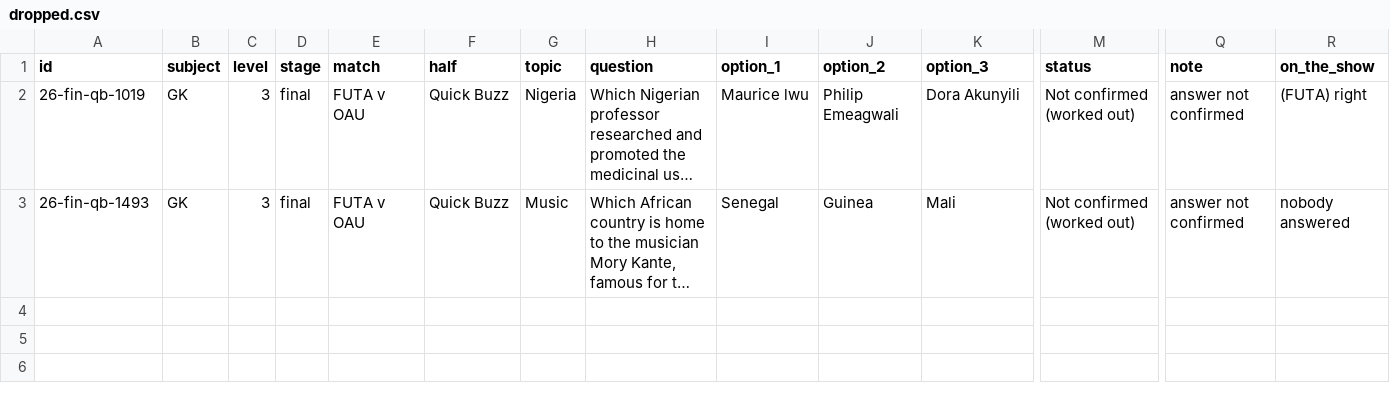
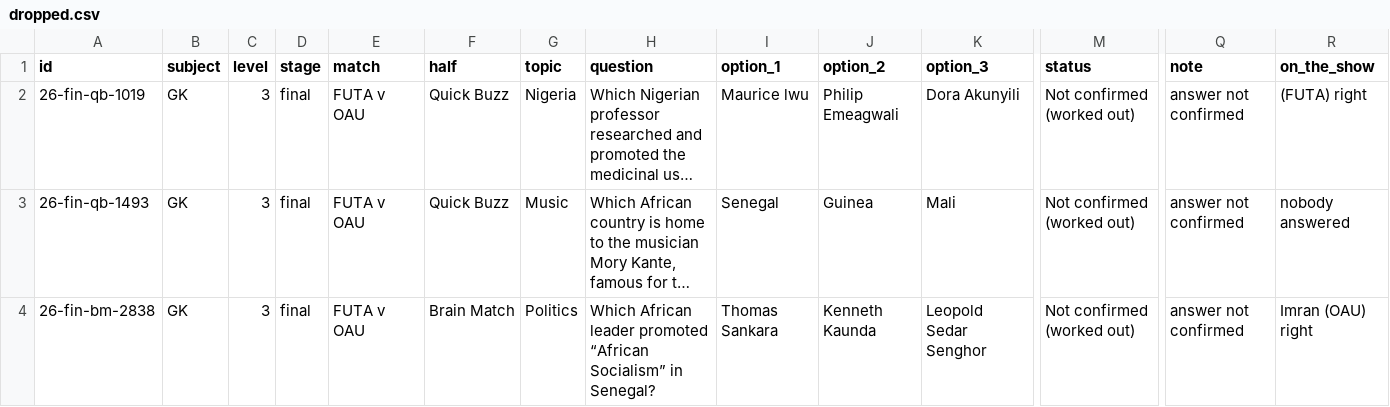
Before and after one commit to Tobisimi/split-second, a CSV file: bank/csv/dropped.csv, drawn as a sheet; only a part is shown, gaps mark what is left out; long unchanged cells end in …; rows hold the shown columns only; the diff names each change by its address in the sheet, - before the commit and + after, or states it on an @@ line.

```diff
--- a/bank/csv/dropped.csv
+++ b/bank/csv/dropped.csv
+row 4: 26-fin-bm-2838 | GK | 3 | final | FUTA v OAU | Brain Match | Politics | Which African leader promoted “African Socialism” in Senegal? | Thomas Sankara | Kenneth Kaunda | Leopold Sedar Senghor | Not confirmed (worked out) | answer not confirmed | Imran (OAU) right
```
Also changed, not shown: 20 other files.
